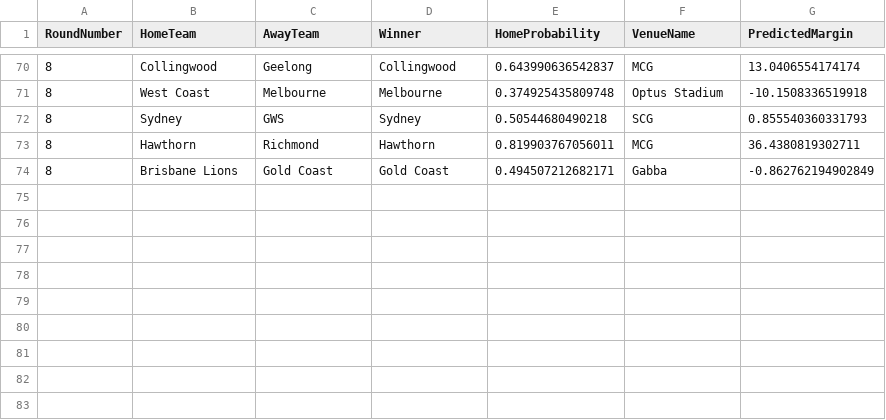
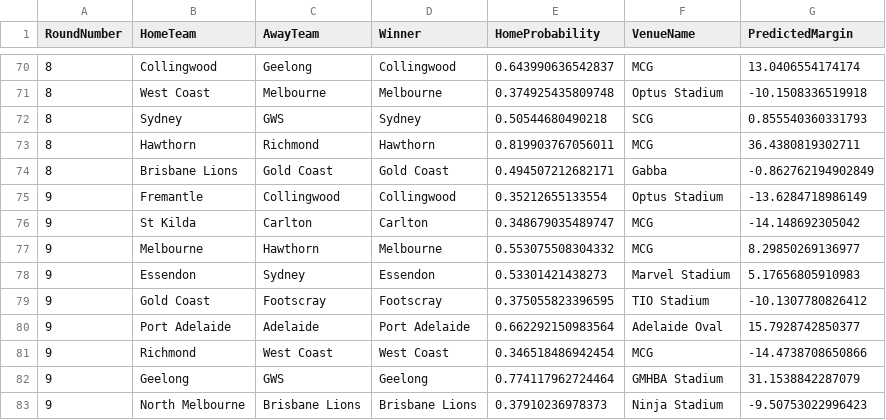
Before and after one commit to ChakriMamidanna/aflstats, a CSV file: predictions2025/chakri_2025_allpredsorig.csv, drawn as a sheet; only a part is shown, gaps mark what is left out.

```diff
--- a/predictions2025/chakri_2025_allpredsorig.csv
+++ b/predictions2025/chakri_2025_allpredsorig.csv
@@ -74 +74,10 @@
 8,"Brisbane Lions","Gold Coast","Gold Coast",0.494507212682171,"Gabba",-0.862762194902849
+9,"Fremantle","Collingwood","Collingwood",0.35212655133554,"Optus Stadium",-13.6284718986149
+9,"St Kilda","Carlton","Carlton",0.348679035489747,"MCG",-14.148692305042
+9,"Melbourne","Hawthorn","Melbourne",0.553075508304332,"MCG",8.29850269136977
+9,"Essendon","Sydney","Essendon",0.53301421438273,"Marvel Stadium",5.17656805910983
+9,"Gold Coast","Footscray","Footscray",0.375055823396595,"TIO Stadium",-10.1307780826412
+9,"Port Adelaide","Adelaide","Port Adelaide",0.662292150983564,"Adelaide Oval",15.7928742850377
+9,"Richmond","West Coast","West Coast",0.346518486942454,"MCG",-14.4738708650866
+9,"Geelong","GWS","Geelong",0.774117962724464,"GMHBA Stadium",31.1538842287079
+9,"North Melbourne","Brisbane Lions","Brisbane Lions",0.37910236978373,"Ninja Stadium",-9.50753022996423
```
Also changed, not shown: predictions2025/chakri_2025_allpreds.csv, results25/old_2025_allpreds.csv, 5 other files.
